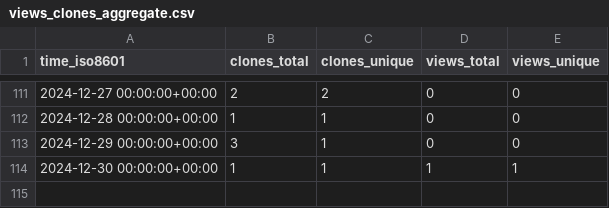
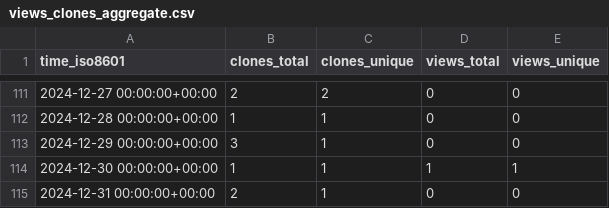
Before and after one commit to KajaBraz/EURO2020-PerformanceAnalysis, a CSV file: KajaBraz/FootballCompetitionsStats/ghrs-data/views_clones_aggregate.csv, drawn as a sheet; only a part is shown, gaps mark what is left out; the diff names each change by its address in the sheet, - before the commit and + after, or states it on an @@ line.

```diff
--- a/KajaBraz/FootballCompetitionsStats/ghrs-data/views_clones_aggregate.csv
+++ b/KajaBraz/FootballCompetitionsStats/ghrs-data/views_clones_aggregate.csv
+row 115: 2024-12-31 00:00:00+00:00 | 2 | 1 | 0 | 0
```
Also changed, not shown: 1 other file.
